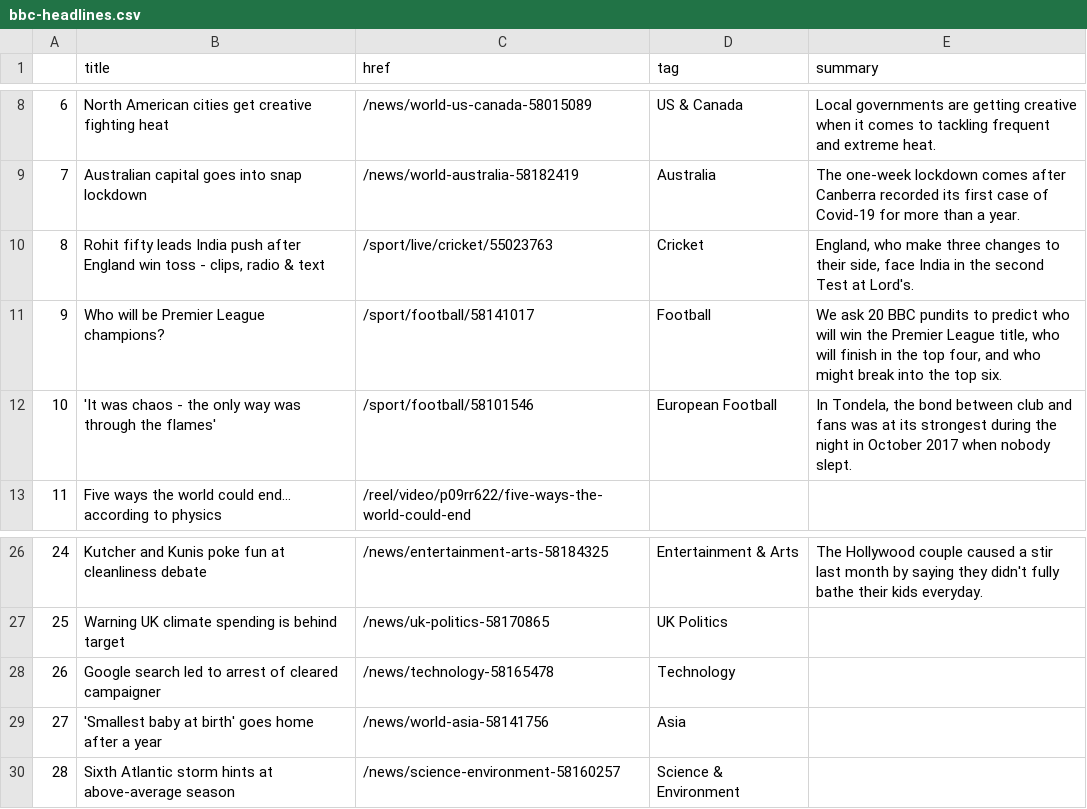
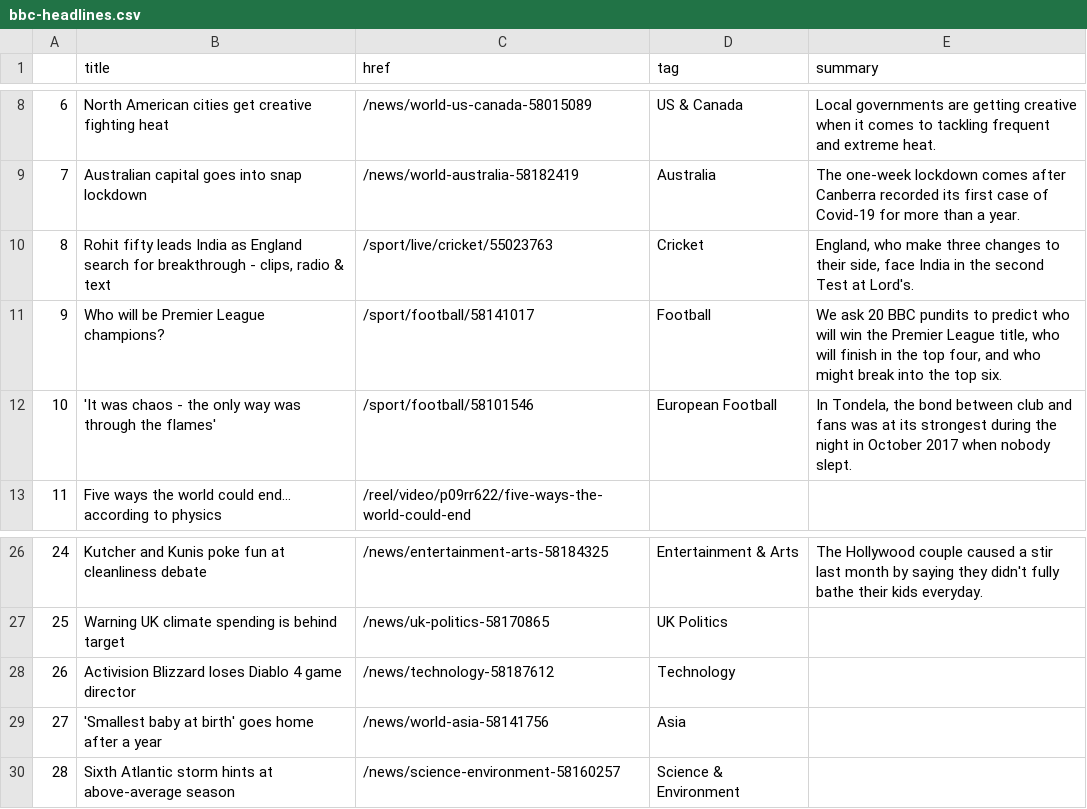
Before and after one commit to anth3lia/automatic-scraper, a CSV file: bbc-headlines.csv, drawn as a sheet; only a part is shown, gaps mark what is left out.

```diff
--- a/bbc-headlines.csv
+++ b/bbc-headlines.csv
@@ -9,3 +9,3 @@
 7,Australian capital goes into snap lockdown,/news/world-australia-58182419,Australia,The one-week lockdown comes after Canberra recorded its first case of Covid-19 for more than a year.
-8,"Rohit fifty leads India push after England win toss - clips, radio & text",/sport/live/cricket/55023763,Cricket,"England, who make three changes to their side, face India in the second Test at Lord's."
+8,"Rohit fifty leads India as England search for breakthrough - clips, radio & text",/sport/live/cricket/55023763,Cricket,"England, who make three changes to their side, face India in the second Test at Lord's."
 9,Who will be Premier League champions?,/sport/football/58141017,Football,"We ask 20 BBC pundits to predict who will win the Premier League title, who will finish in the top four, and who might break into the top six."
@@ -27,3 +27,3 @@
 25,Warning UK climate spending is behind target,/news/uk-politics-58170865,UK Politics,
-26,Google search led to arrest of cleared campaigner,/news/technology-58165478,Technology,
+26,Activision Blizzard loses Diablo 4 game director,/news/technology-58187612,Technology,
 27,'Smallest baby at birth' goes home after a year,/news/world-asia-58141756,Asia,
```
